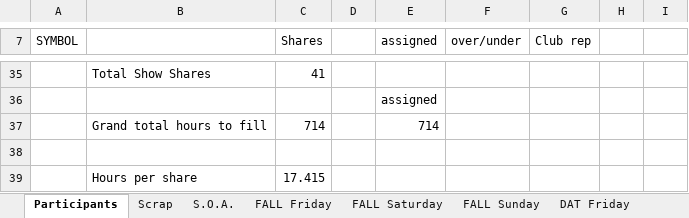
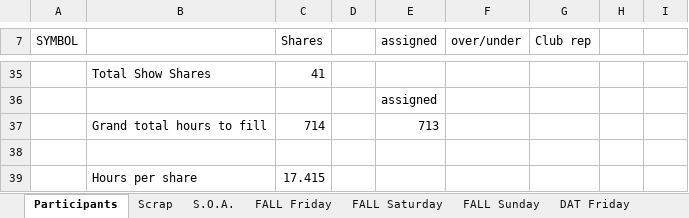
Before and after one commit to McLae/dfwtrainshows, an Excel workbook: ShowTasks without race.xlsm, sheet Participants, drawn as a sheet; only a part is shown, gaps mark what is left out; values as stored, in another font and other column widths than the file's, no cell formats; charts and pictures and table styles not drawn; the diff covers the shown part only; the diff names each change by its address in the sheet, - before the commit and + after, or states it on an @@ line.

```diff
--- a/ShowTasks without race.xlsm (sheet Participants)
+++ b/ShowTasks without race.xlsm (sheet Participants)
-E37 (assigned): 714
+E37 (assigned): 713
```
Also changed, not shown: 32 edited cells elsewhere in this sheet, sheet CLUB, sheet FALL Friday, sheet DAT Friday, sheet DAT Saturday, sheet S.O.A., sheet DAT Sunday, 3 more sheets, cell formats, formulas that keep their value, charts or pictures, 24 other files.
